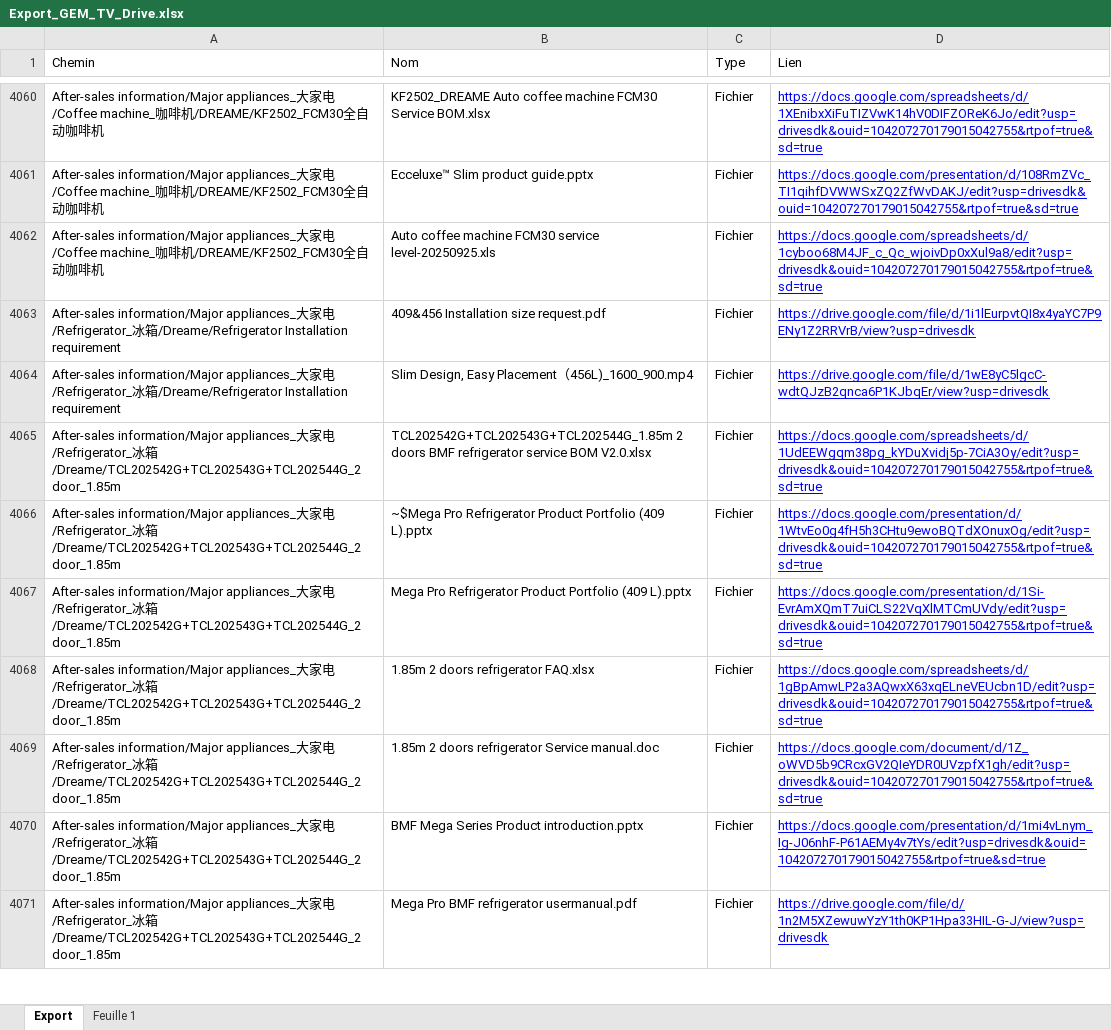
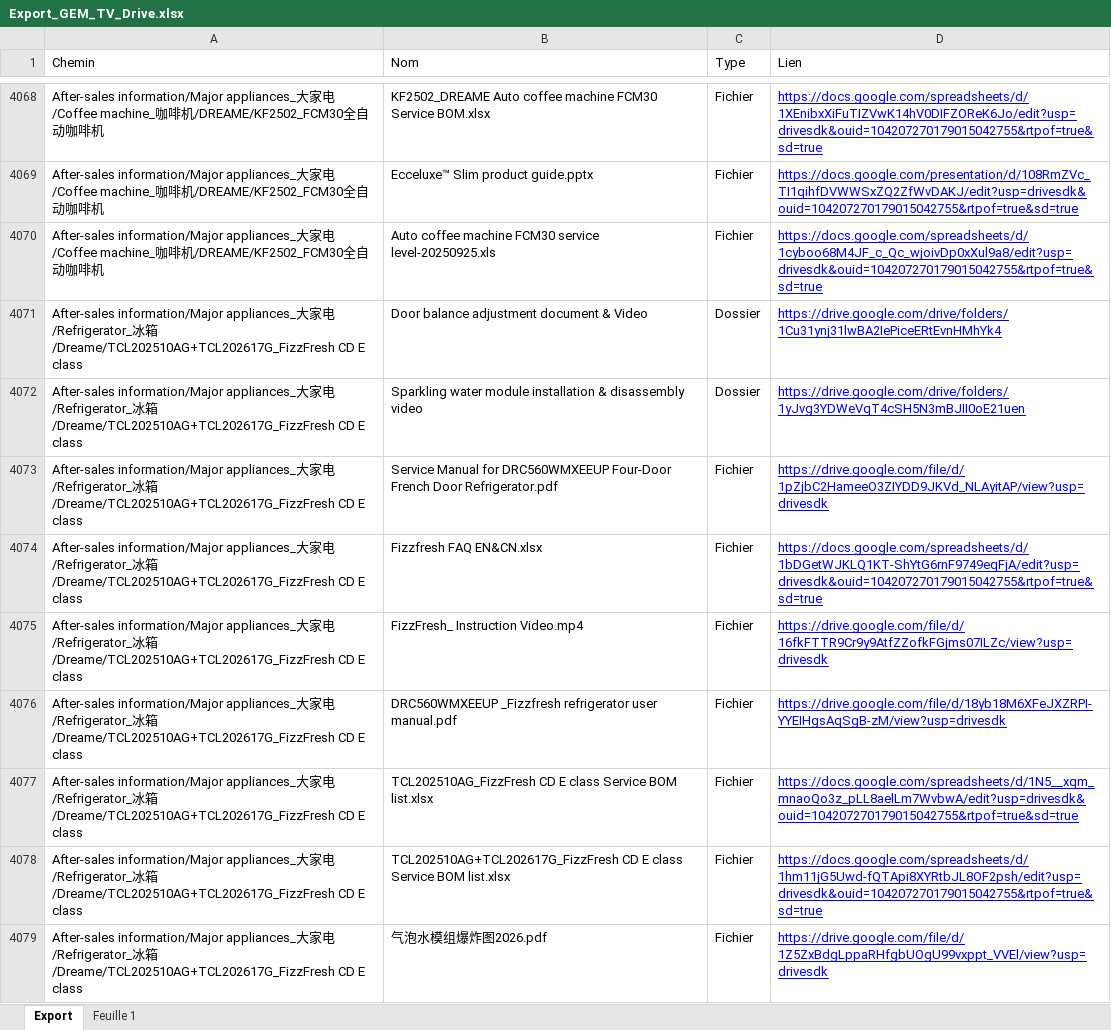
Before and after one commit to savvyfnacdarty/HUB_drive_constructeurs, an Excel workbook: dreame_sav/Export_GEM_TV_Drive.xlsx, sheet Export, drawn as a sheet; only a part is shown, gaps mark what is left out; the shorter side is filled out with more unchanged rows; values as stored, in another font and other column widths than the file's, no borders; charts and pictures not drawn; the diff covers the shown part only; the diff names each change by its address in the sheet, - before the commit and + after, or states it on an @@ line.

Commit message:
Add files via upload

```diff
--- a/dreame_sav/Export_GEM_TV_Drive.xlsx (sheet Export)
+++ b/dreame_sav/Export_GEM_TV_Drive.xlsx (sheet Export)
+row 4071: After-sales information/Major appliances_大家电/Refrigerator_冰箱/Dreame/TCL202510AG+TCL202617G_FizzFresh CD E class | Door balance adjustment document & Video | Dossier | https://drive.google.com/drive/folders/1Cu31ynj31lwBA2IePiceERtEvnHMhYk4
+row 4072: After-sales information/Major appliances_大家电/Refrigerator_冰箱/Dreame/TCL202510AG+TCL202617G_FizzFresh CD E class | Sparkling water module installation & disassembly video | Dossier | https://drive.google.com/drive/folders/1yJvg3YDWeVqT4cSH5N3mBJII0oE21uen
+row 4073: After-sales information/Major appliances_大家电/Refrigerator_冰箱/Dreame/TCL202510AG+TCL202617G_FizzFresh CD E class | Service Manual for DRC560WMXEEUP Four-Door French Door Refrigerator.pdf | Fichier | https://drive.google.com/file/d/1pZjbC2HameeO3ZIYDD9JKVd_NLAyitAP/view?usp=drivesdk
+row 4074: After-sales information/Major appliances_大家电/Refrigerator_冰箱/Dreame/TCL202510AG+TCL202617G_FizzFresh CD E class | Fizzfresh FAQ EN&CN.xlsx | Fichier | https://docs.google.com/spreadsheets/d/1bDGetWJKLQ1KT-ShYtG6rnF9749eqFjA/edit?usp=drivesdk&ouid=104207270179015042755&rtpof=true&sd=true
+row 4075: After-sales information/Major appliances_大家电/Refrigerator_冰箱/Dreame/TCL202510AG+TCL202617G_FizzFresh CD E class | FizzFresh_ Instruction Video.mp4 | Fichier | https://drive.google.com/file/d/16fkFTTR9Cr9y9AtfZZofkFGjms07ILZc/view?usp=drivesdk
+row 4076: After-sales information/Major appliances_大家电/Refrigerator_冰箱/Dreame/TCL202510AG+TCL202617G_FizzFresh CD E class | DRC560WMXEEUP _Fizzfresh refrigerator user manual.pdf | Fichier | https://drive.google.com/file/d/18yb18M6XFeJXZRPI-YYEIHgsAqSgB-zM/view?usp=drivesdk
+row 4077: After-sales information/Major appliances_大家电/Refrigerator_冰箱/Dreame/TCL202510AG+TCL202617G_FizzFresh CD E class | TCL202510AG_FizzFresh CD E class Service BOM list.xlsx | Fichier | https://docs.google.com/spreadsheets/d/1N5__xqm_mnaoQo3z_pLL8aelLm7WvbwA/edit?usp=drivesdk&ouid=104207270179015042755&rtpof=true&sd=true
+row 4078: After-sales information/Major appliances_大家电/Refrigerator_冰箱/Dreame/TCL202510AG+TCL202617G_FizzFresh CD E class | TCL202510AG+TCL202617G_FizzFresh CD E class Service BOM list.xlsx | Fichier | https://docs.google.com/spreadsheets/d/1hm11jG5Uwd-fQTApi8XYRtbJL8OF2psh/edit?usp=drivesdk&ouid=104207270179015042755&rtpof=true&sd=true
+row 4079: After-sales information/Major appliances_大家电/Refrigerator_冰箱/Dreame/TCL202510AG+TCL202617G_FizzFresh CD E class | 气泡水模组爆炸图2026.pdf | Fichier | https://drive.google.com/file/d/1Z5ZxBdgLppaRHfgbUOgU99vxppt_VVEl/view?usp=drivesdk
```
Also changed, not shown: 30 added rows, 1 removed row and 2 moved rows elsewhere in this sheet.
